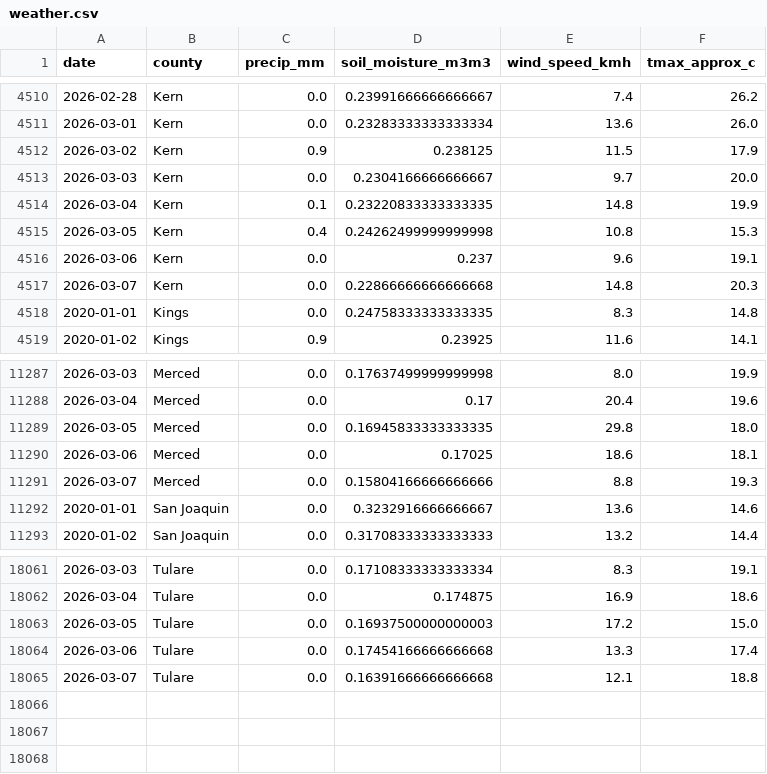
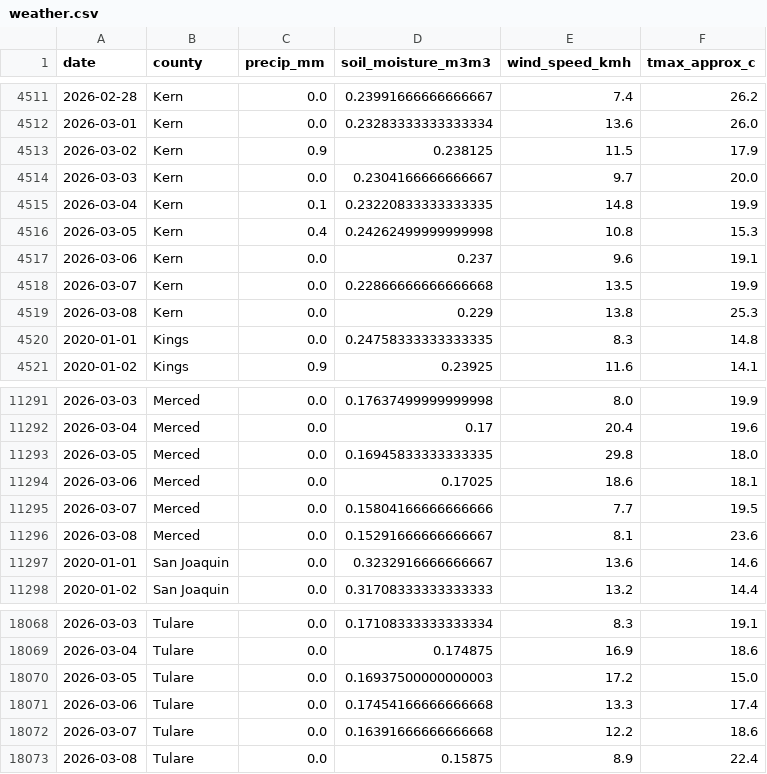
Before and after one commit to aubreyasta/Sporisk, a CSV file: Backend/data/weather.csv (was data/weather.csv), drawn as a sheet; only a part is shown, gaps mark what is left out; the diff covers the shown part only.

```diff
--- a/data/weather.csv
+++ b/Backend/data/weather.csv
@@ -4516,3 +4517,4 @@ date,county,precip_mm,soil_moisture_m3m3,wind_speed_kmh,tmax_approx_c
 2026-03-06,Kern,0.0,0.237,9.6,19.1
-2026-03-07,Kern,0.0,0.22866666666666668,14.8,20.3
+2026-03-07,Kern,0.0,0.22866666666666668,13.5,19.9
+2026-03-08,Kern,0.0,0.229,13.8,25.3
 2020-01-01,Kings,0.0,0.24758333333333335,8.3,14.8
@@ -11290,3 +11294,4 @@ date,county,precip_mm,soil_moisture_m3m3,wind_speed_kmh,tmax_approx_c
 2026-03-06,Merced,0.0,0.17025,18.6,18.1
-2026-03-07,Merced,0.0,0.15804166666666666,8.8,19.3
+2026-03-07,Merced,0.0,0.15804166666666666,7.7,19.5
+2026-03-08,Merced,0.0,0.15291666666666667,8.1,23.6
 2020-01-01,San Joaquin,0.0,0.3232916666666667,13.6,14.6
@@ -18064,2 +18071,3 @@ date,county,precip_mm,soil_moisture_m3m3,wind_speed_kmh,tmax_approx_c
 2026-03-06,Tulare,0.0,0.17454166666666668,13.3,17.4
-2026-03-07,Tulare,0.0,0.16391666666666668,12.1,18.8
+2026-03-07,Tulare,0.0,0.16391666666666668,12.2,18.6
+2026-03-08,Tulare,0.0,0.15875,8.9,22.4
```
Also changed, not shown: 5 added rows and 15 edited cells elsewhere in this file, Backend/baseline_predictions.csv, 48 other files.
